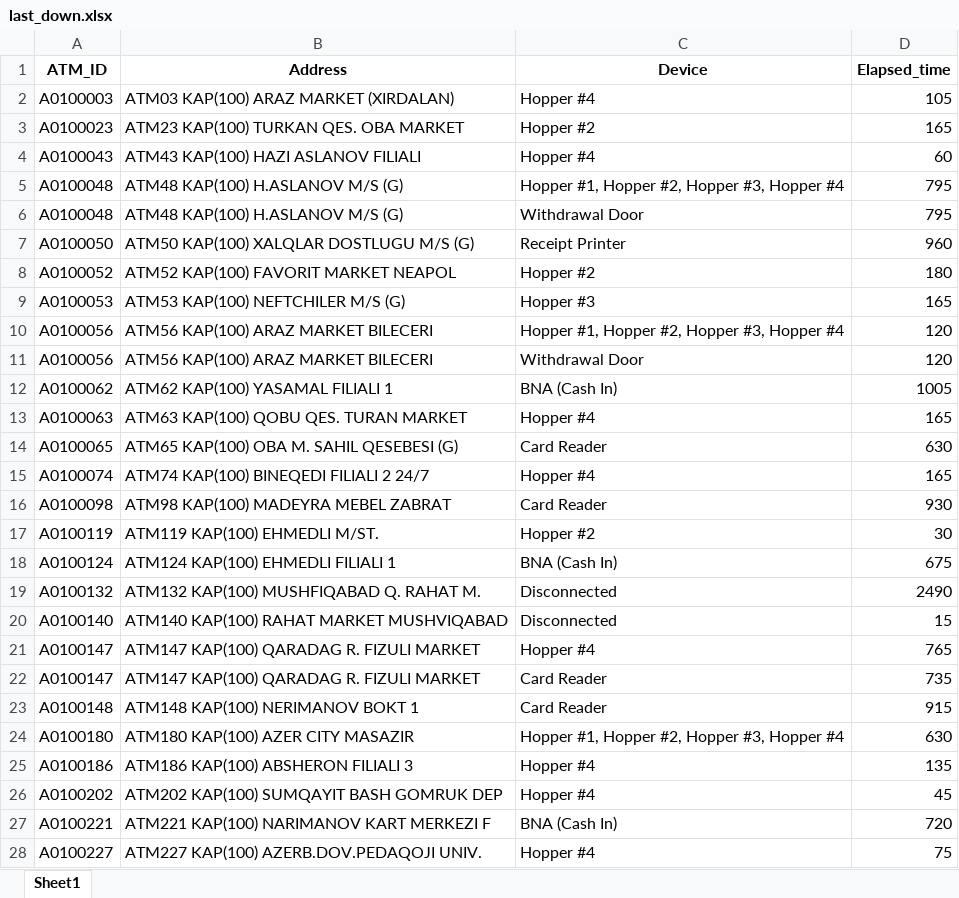
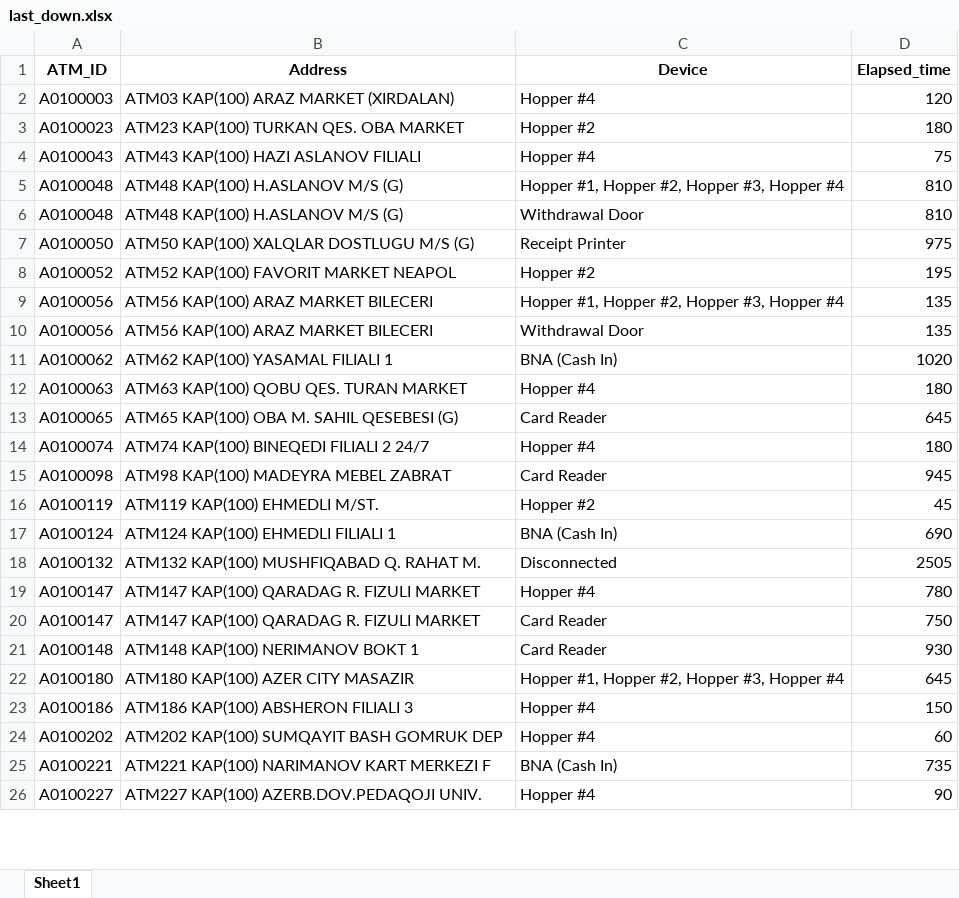
Before and after one commit to kbturgut090/fimi, an Excel workbook: last_down.xlsx, sheet Sheet1, drawn as a sheet; only a part is shown; values as stored, in another font and other column widths than the file's, no borders; removed rows and columns are numbered as before the commit, all else as after; the diff covers the shown part only; the diff names each change by its address in the sheet, - before the commit and + after, or states it on an @@ line.

Commit message:
all

```diff
--- a/last_down.xlsx (sheet Sheet1)
+++ b/last_down.xlsx (sheet Sheet1)
-D2 (Elapsed_time): 105
+D2 (Elapsed_time): 120
-D3 (Elapsed_time): 165
+D3 (Elapsed_time): 180
-D4 (Elapsed_time): 60
+D4 (Elapsed_time): 75
-D5:D6 (Elapsed_time): 795
+D5:D6 (Elapsed_time): 810
-D7 (Elapsed_time): 960
+D7 (Elapsed_time): 975
-D8 (Elapsed_time): 180
+D8 (Elapsed_time): 195
-row 9: A0100053 | ATM53 KAP(100) NEFTCHILER M/S (G) | Hopper #3 | 165
-D9:D10 (Elapsed_time): 120
+D9:D10 (Elapsed_time): 135
-D11 (Elapsed_time): 1005
+D11 (Elapsed_time): 1020
-D12 (Elapsed_time): 165
+D12 (Elapsed_time): 180
-D13 (Elapsed_time): 630
+D13 (Elapsed_time): 645
-D14 (Elapsed_time): 165
+D14 (Elapsed_time): 180
-D15 (Elapsed_time): 930
+D15 (Elapsed_time): 945
-D16 (Elapsed_time): 30
+D16 (Elapsed_time): 45
-D17 (Elapsed_time): 675
+D17 (Elapsed_time): 690
-D18 (Elapsed_time): 2490
+D18 (Elapsed_time): 2505
-row 20: A0100140 | ATM140 KAP(100) RAHAT MARKET MUSHVIQABAD | Disconnected | 15
-D19 (Elapsed_time): 765
+D19 (Elapsed_time): 780
-D20 (Elapsed_time): 735
+D20 (Elapsed_time): 750
-D21 (Elapsed_time): 915
+D21 (Elapsed_time): 930
-D22 (Elapsed_time): 630
+D22 (Elapsed_time): 645
-D23 (Elapsed_time): 135
+D23 (Elapsed_time): 150
-D24 (Elapsed_time): 45
+D24 (Elapsed_time): 60
-D25 (Elapsed_time): 720
+D25 (Elapsed_time): 735
-D26 (Elapsed_time): 75
+D26 (Elapsed_time): 90
```
Also changed, not shown: 1 added row, 4 removed rows and 42 edited cells elsewhere in this sheet.
